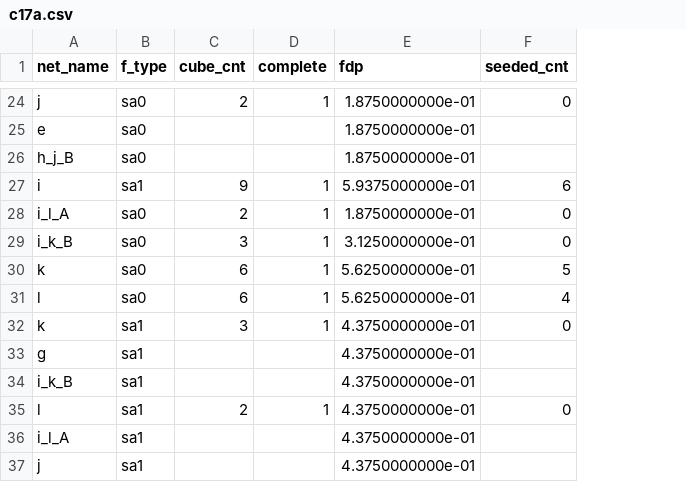
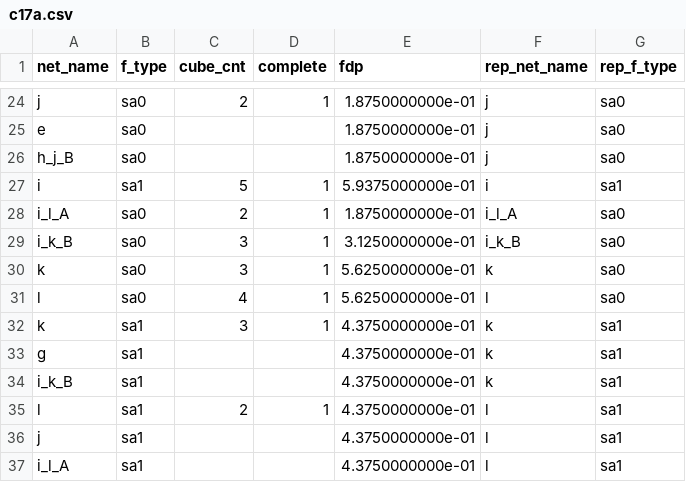
Before and after one commit to koizumi25019/SAF_RPR_GEN, a CSV file: output/saf/full/fdp/c17a.csv, drawn as a sheet; only a part is shown, gaps mark what is left out; removed rows and columns are numbered as before the commit, all else as after; the diff covers the shown part only; the diff names each change by its address in the sheet, - before the commit and + after, or states it on an @@ line.

```diff
--- a/output/saf/full/fdp/c17a.csv
+++ b/output/saf/full/fdp/c17a.csv
-column F (seeded_cnt), rows 24-35: 0 |  |  | 6 | 0 | 0 | 5 | 4 | 0 |  |  | 0
+column F (rep_net_name), rows 24-35: j | j | j | i | i_l_A | i_k_B | k | l | k | k | k | l; row 37: l
+column G (rep_f_type), rows 24-35: sa0 | sa0 | sa0 | sa1 | sa0 | sa0 | sa0 | sa0 | sa1 | sa1 | sa1 | sa1; row 37: sa1
-C27 (cube_cnt): 9
+C27 (cube_cnt): 5
-C30 (cube_cnt): 6
+C30 (cube_cnt): 3
-C31 (cube_cnt): 6
+C31 (cube_cnt): 4
@@ row 37 moved to row 36: j @@
```
Also changed, not shown: 2 moved rows and 1 edited cell elsewhere in this file, 31 other files.
